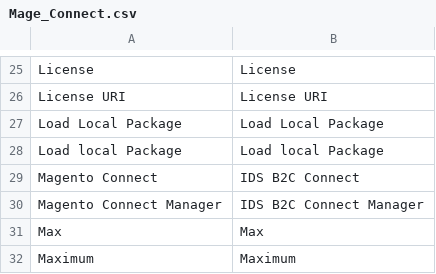
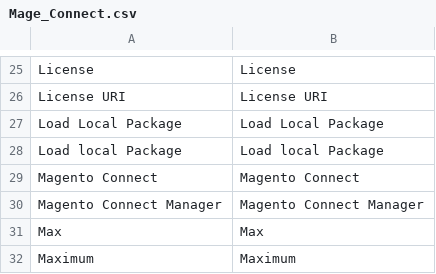
Before and after one commit to ValkymiaMagento/Magento, a CSV file: app/locale/es_AR/Mage_Connect.csv, drawn as a sheet; only a part is shown, gaps mark what is left out.

```diff
--- a/app/locale/es_AR/Mage_Connect.csv
+++ b/app/locale/es_AR/Mage_Connect.csv
@@ -28,4 +28,4 @@
 "Load local Package","Load local Package"
-"Magento Connect","IDS B2C Connect"
-"Magento Connect Manager","IDS B2C Connect Manager"
+"Magento Connect","Magento Connect"
+"Magento Connect Manager","Magento Connect Manager"
 "Max","Max"
```
Also changed, not shown: app/locale/es_AR/Mage_Adminhtml.csv, app/locale/es_AR/Mage_Api.csv, 2 other files.
